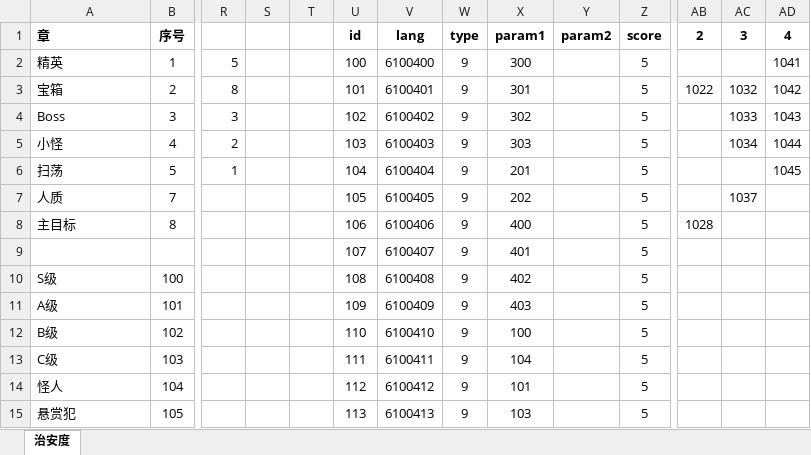
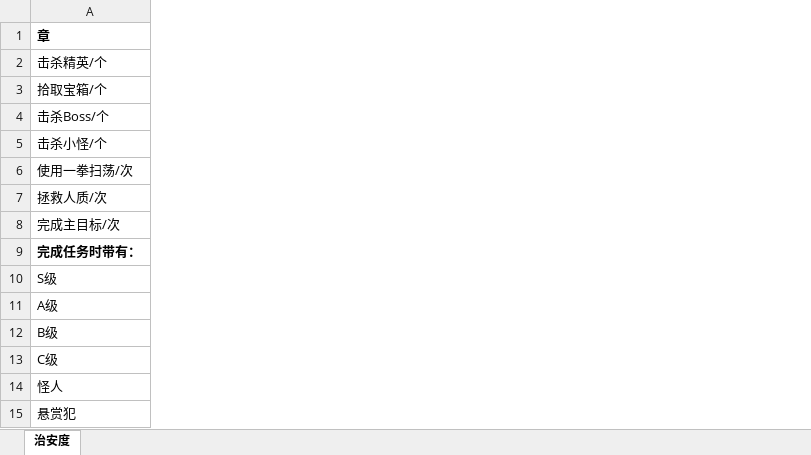
Before and after one commit to lengye49/OPM_Excel, an Excel workbook: OPM经济数值/治安度.xlsx, sheet 治安度, drawn as a sheet; only a part is shown, gaps mark what is left out; values as stored, in another font and other column widths than the file's, no borders; the diff covers the shown part only; the diff names each change by its address in the sheet, - before the commit and + after, or states it on an @@ line.

```diff
--- a/OPM经济数值/治安度.xlsx (sheet 治安度)
+++ b/OPM经济数值/治安度.xlsx (sheet 治安度)
@@ column B hidden, rows 1-15: 序号 | 1 | 2 | 3 | 4 | 5 | 7 | 8 |  | 100 | 101 | 102 | 103 | 104 | 105 @@
@@ column R hidden, rows 2-6: 5 | 8 | 3 | 2 | 1 @@
@@ column S hidden, empty @@
@@ column T hidden, empty @@
@@ column U hidden, rows 1-15: id | 100 | 101 | 102 | 103 | 104 | 105 | 106 | 107 | 108 | 109 | 110 | 111 | 112 | 113 @@
@@ column V hidden, rows 1-15: lang | 6100400 | 6100401 | 6100402 | 6100403 | 6100404 | 6100405 | 6100406 | 6100407 | 6100408 | 6100409 | 6100410 | 6100411 | 6100412 | 6100413 @@
@@ column W hidden, rows 1-15: type | 9 | 9 | 9 | 9 | 9 | 9 | 9 | 9 | 9 | 9 | 9 | 9 | 9 | 9 @@
@@ column X hidden, rows 1-15: param1 | 300 | 301 | 302 | 303 | 201 | 202 | 400 | 401 | 402 | 403 | 100 | 104 | 101 | 103 @@
@@ column Y hidden, row 1: param2 @@
@@ column Z hidden, rows 1-15: score | 5 | 5 | 5 | 5 | 5 | 5 | 5 | 5 | 5 | 5 | 5 | 5 | 5 | 5 @@
@@ column AB hidden, rows 1-8: 2 |  | 1022 |  |  |  |  | 1028 @@
@@ column AC hidden, rows 1-7: 3 |  | 1032 | 1033 | 1034 |  | 1037 @@
@@ column AD hidden, rows 1-6: 4 | 1041 | 1042 | 1043 | 1044 | 1045 @@
-A2: 精英
+A2: 击杀精英/个
-A3: 宝箱
+A3: 拾取宝箱/个
-A4: Boss
+A4: 击杀Boss/个
-A5: 小怪
+A5: 击杀小怪/个
-A6: 扫荡
+A6: 使用一拳扫荡/次
-A7: 人质
+A7: 拯救人质/次
-A8: 主目标
+A8: 完成主目标/次
-A9: (empty)
+A9: 完成任务时带有：
```
Also changed, not shown: 28 removed rows, 12 removed columns and 320 edited cells elsewhere in this sheet.
